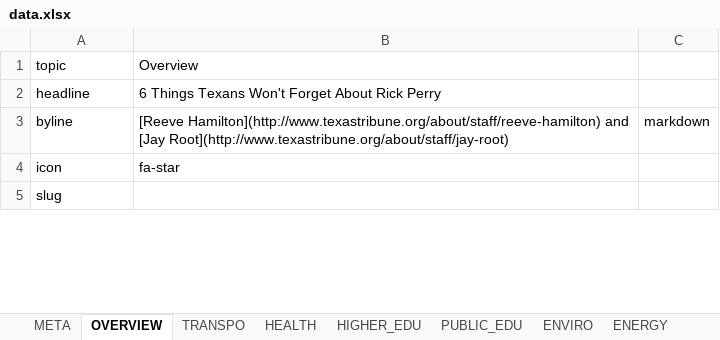
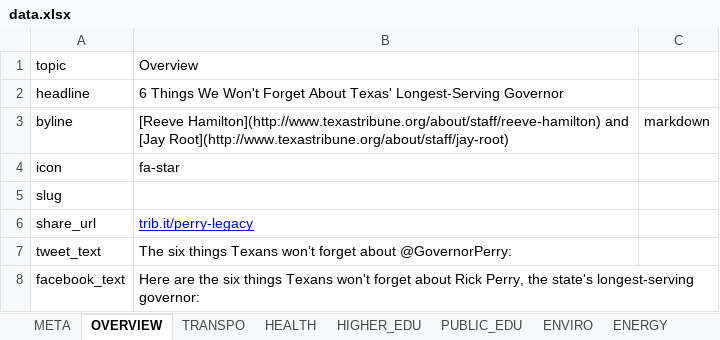
Before and after one commit to texastribune/perry-legacy, an Excel workbook: data.xlsx, sheet OVERVIEW, drawn as a sheet; only a part is shown; values as stored, in another font and other column widths than the file's, no borders; charts and pictures not drawn; the diff covers the shown part only; the diff names each change by its address in the sheet, - before the commit and + after, or states it on an @@ line.

```diff
--- a/data.xlsx (sheet OVERVIEW)
+++ b/data.xlsx (sheet OVERVIEW)
-B2: 6 Things Texans Won't Forget About Rick Perry
+B2: 6 Things We Won't Forget About Texas' Longest-Serving Governor
+row 6: share_url | trib.it/perry-legacy
+row 7: tweet_text | The six things Texans won’t forget about @GovernorPerry:
+row 8: facebook_text | Here are the six things Texans won't forget about Rick Perry, the state's longest-serving governor:
```
Also changed, not shown: 1 added row and 8 edited cells elsewhere in this sheet, sheet HIGHER_EDU, sheet HEALTH, sheet PUBLIC_EDU, sheet TRANSPO, sheet META, sheet TEF, 4 more sheets, 13 other files.
